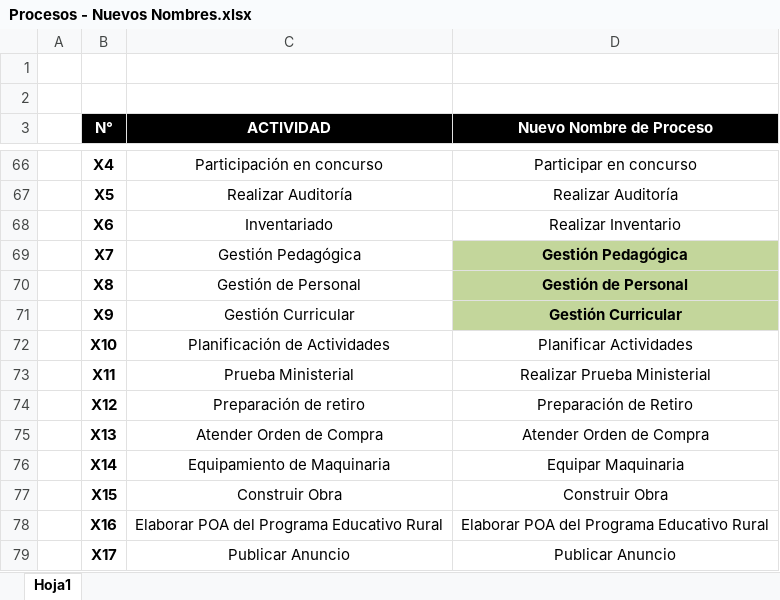
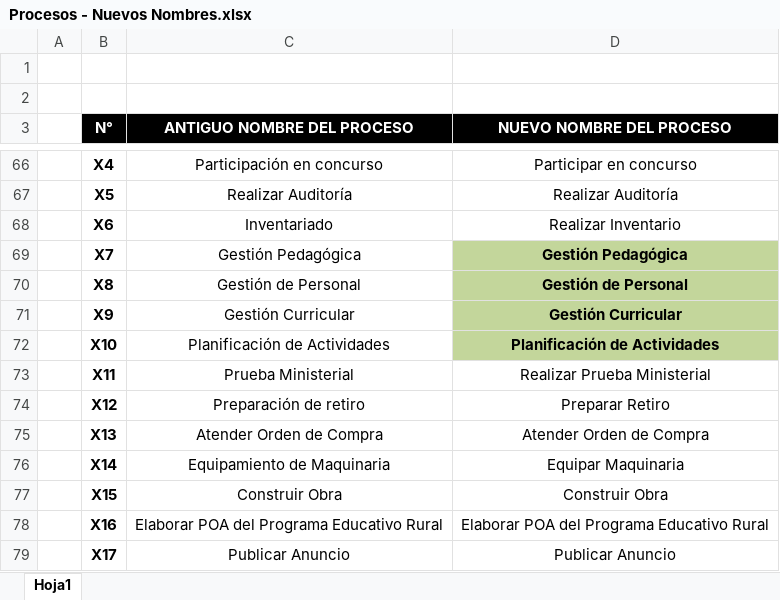
Before and after one commit to cms/proyecto-fya, an Excel workbook: Procesos - Nuevos Nombres.xlsx, sheet Hoja1, drawn as a sheet; only a part is shown, gaps mark what is left out; values as stored, in another font and other column widths than the file's, no borders; the diff names each change by its address in the sheet, - before the commit and + after, or states it on an @@ line.

```diff
--- a/Procesos - Nuevos Nombres.xlsx (sheet Hoja1)
+++ b/Procesos - Nuevos Nombres.xlsx (sheet Hoja1)
-C3: ACTIVIDAD
+C3: ANTIGUO NOMBRE DEL PROCESO
-D3: Nuevo Nombre de Proceso
+D3: NUEVO NOMBRE DEL PROCESO
-D72 (NUEVO NOMBRE DEL PROCESO): Planificar Actividades
+D72 (NUEVO NOMBRE DEL PROCESO): Planificación de Actividades
@@ D72 fill: none → #C3D69B, bold: off → on @@
-D74 (NUEVO NOMBRE DEL PROCESO): Preparación de Retiro
+D74 (NUEVO NOMBRE DEL PROCESO): Preparar Retiro
```
Also changed, not shown: Arquitectura de Negocios/RAM v2.0.xlsx, 2 other files.
